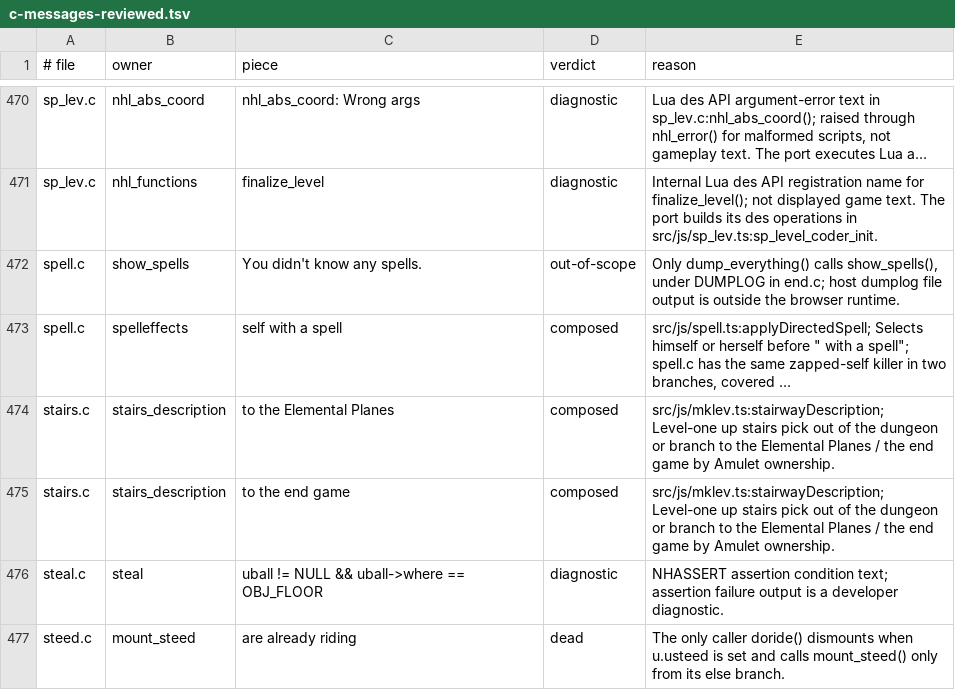
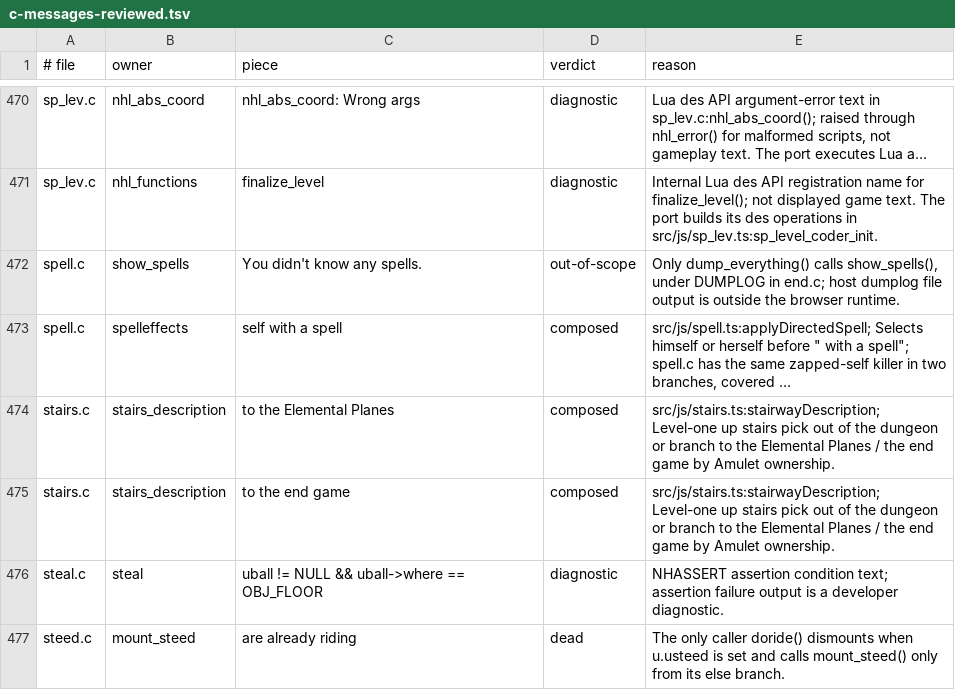
Before and after one commit to daoa0601/teleport-contest, a TSV file: docs/ledger/c-messages-reviewed.tsv, drawn as a sheet; only a part is shown, gaps mark what is left out; long unchanged cells end in …; the diff names each change by its address in the sheet, - before the commit and + after, or states it on an @@ line.

```diff
--- a/docs/ledger/c-messages-reviewed.tsv
+++ b/docs/ledger/c-messages-reviewed.tsv
-E474:E475 (reason): src/js/mklev.ts:stairwayDescription; Level-one up…
+E474:E475 (reason): src/js/stairs.ts:stairwayDescription; Level-one up…
```
Also changed, not shown: docs/ledger/c-edges-justified.tsv, docs/ledger/module-owners.tsv, 36 other files.
